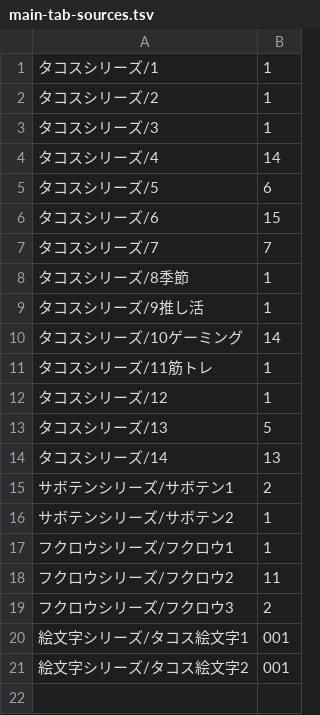
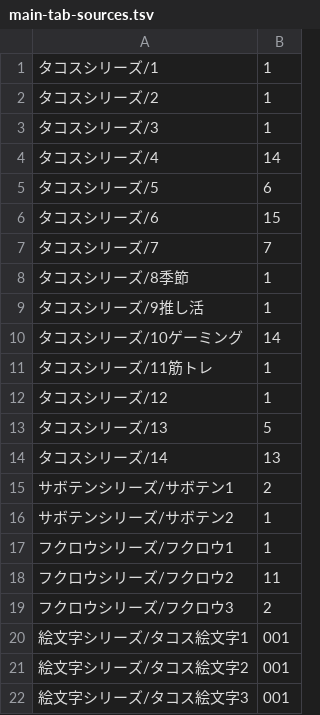
Before and after one commit to 2kasa06/2kasa, a TSV file: line-stamps/main-tab-sources.tsv, drawn as a sheet.

```diff
--- a/line-stamps/main-tab-sources.tsv
+++ b/line-stamps/main-tab-sources.tsv
@@ -21 +21,2 @@
 絵文字シリーズ/タコス絵文字2	001
+絵文字シリーズ/タコス絵文字3	001
```
Also changed, not shown: 45 other files.
